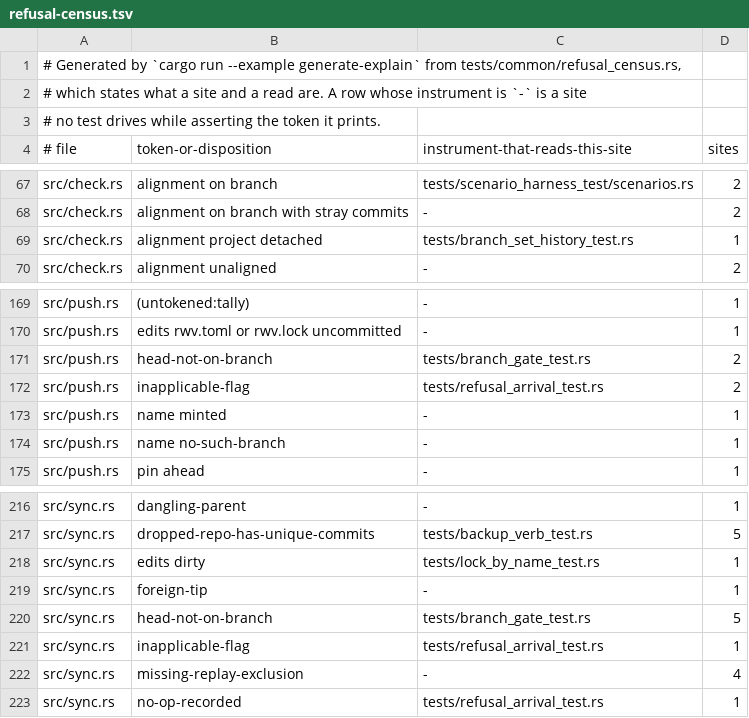
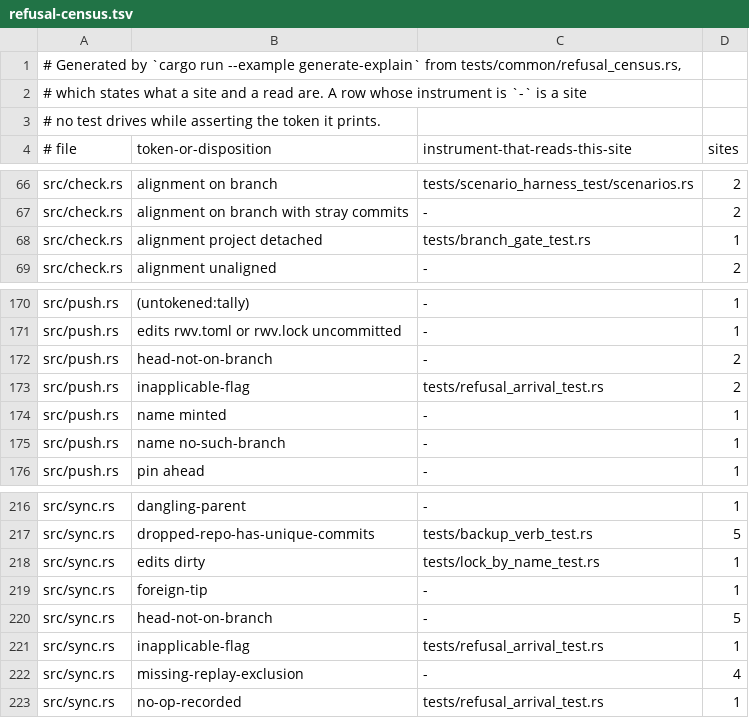
Before and after one commit to cwalv/repoweave, a TSV file: docs/internals/refusal-census.tsv, drawn as a sheet; only a part is shown, gaps mark what is left out; the diff covers the shown part only.

```diff
--- a/docs/internals/refusal-census.tsv
+++ b/docs/internals/refusal-census.tsv
@@ -68,3 +67,3 @@ src/check.rs	alignment on branch	tests/scenario_harness_test/scenarios.rs	2
 src/check.rs	alignment on branch with stray commits	-	2
-src/check.rs	alignment project detached	tests/branch_set_history_test.rs	1
+src/check.rs	alignment project detached	tests/branch_gate_test.rs	1
 src/check.rs	alignment unaligned	-	2
@@ -170,3 +171,3 @@ src/push.rs	(untokened:tally)	-	1
 src/push.rs	edits rwv.toml or rwv.lock uncommitted	-	1
-src/push.rs	head-not-on-branch	tests/branch_gate_test.rs	2
+src/push.rs	head-not-on-branch	-	2
 src/push.rs	inapplicable-flag	tests/refusal_arrival_test.rs	2
@@ -219,3 +219,3 @@ src/sync.rs	edits dirty	tests/lock_by_name_test.rs	1
 src/sync.rs	foreign-tip	-	1
-src/sync.rs	head-not-on-branch	tests/branch_gate_test.rs	5
+src/sync.rs	head-not-on-branch	-	5
 src/sync.rs	inapplicable-flag	tests/refusal_arrival_test.rs	1
```
Also changed, not shown: 3 added rows, 3 removed rows and 4 edited cells elsewhere in this file, 1 other file.
